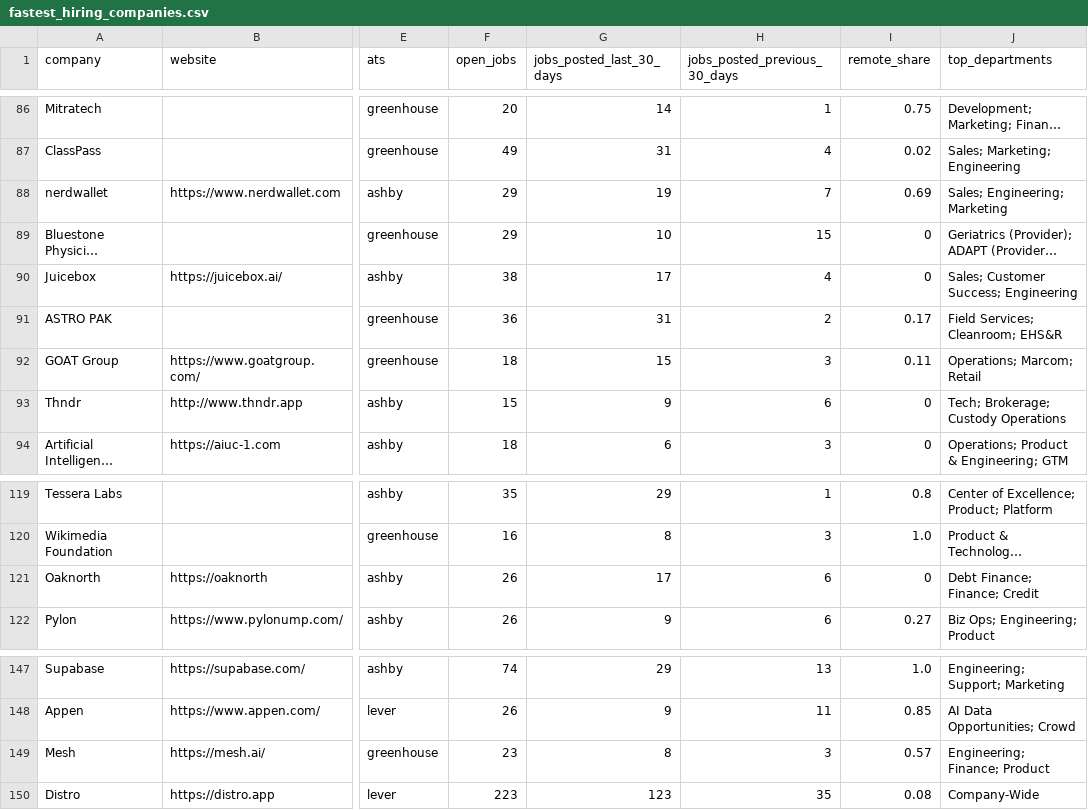
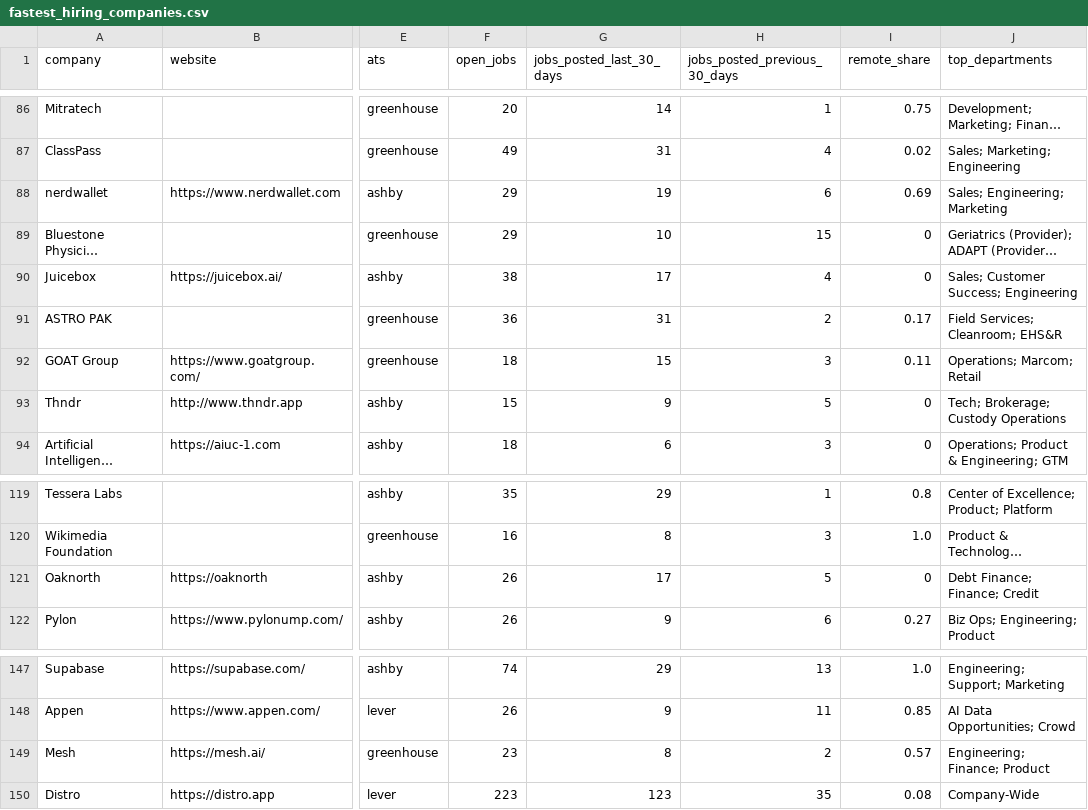
Before and after one commit to ekkysoka7-maker/job-market-data-examples, a CSV file: data/fastest_hiring_companies.csv, drawn as a sheet; only a part is shown, gaps mark what is left out; long unchanged cells end in …; the diff names each change by its address in the sheet, - before the commit and + after, or states it on an @@ line.

```diff
--- a/data/fastest_hiring_companies.csv
+++ b/data/fastest_hiring_companies.csv
-H88 (jobs_posted_previous_30_days): 7
+H88 (jobs_posted_previous_30_days): 6
-H93 (jobs_posted_previous_30_days): 6
+H93 (jobs_posted_previous_30_days): 5
-H121 (jobs_posted_previous_30_days): 6
+H121 (jobs_posted_previous_30_days): 5
-H149 (jobs_posted_previous_30_days): 3
+H149 (jobs_posted_previous_30_days): 2
```
Also changed, not shown: 5 other files.
